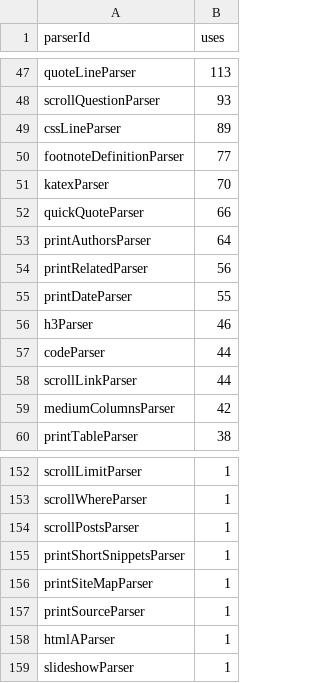
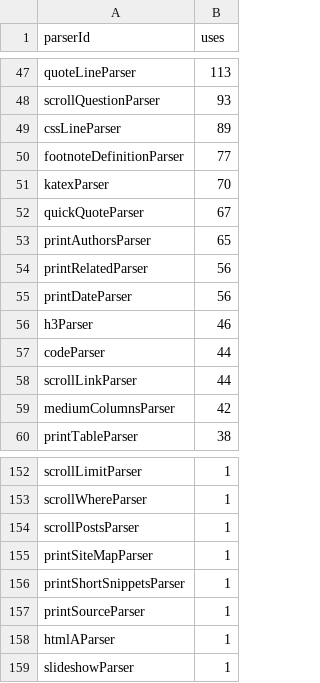
Before and after one commit to thepiyushmalhotra/breckyunits.com, a CSV file: parserUsage.csv, drawn as a sheet; only a part is shown, gaps mark what is left out; the diff covers the shown part only.

```diff
--- a/parserUsage.csv
+++ b/parserUsage.csv
@@ -51,6 +51,6 @@ footnoteDefinitionParser,77
 katexParser,70
-quickQuoteParser,66
-printAuthorsParser,64
+quickQuoteParser,67
+printAuthorsParser,65
 printRelatedParser,56
-printDateParser,55
+printDateParser,56
 h3Parser,46
@@ -154,4 +154,4 @@ scrollWhereParser,1
 scrollPostsParser,1
+printSiteMapParser,1
 printShortSnippetsParser,1
-printSiteMapParser,1
 printSourceParser,1
```
Also changed, not shown: 1 added row, 1 removed row and 37 edited cells elsewhere in this file, posts.csv, posts.tsv, 44 other files.
